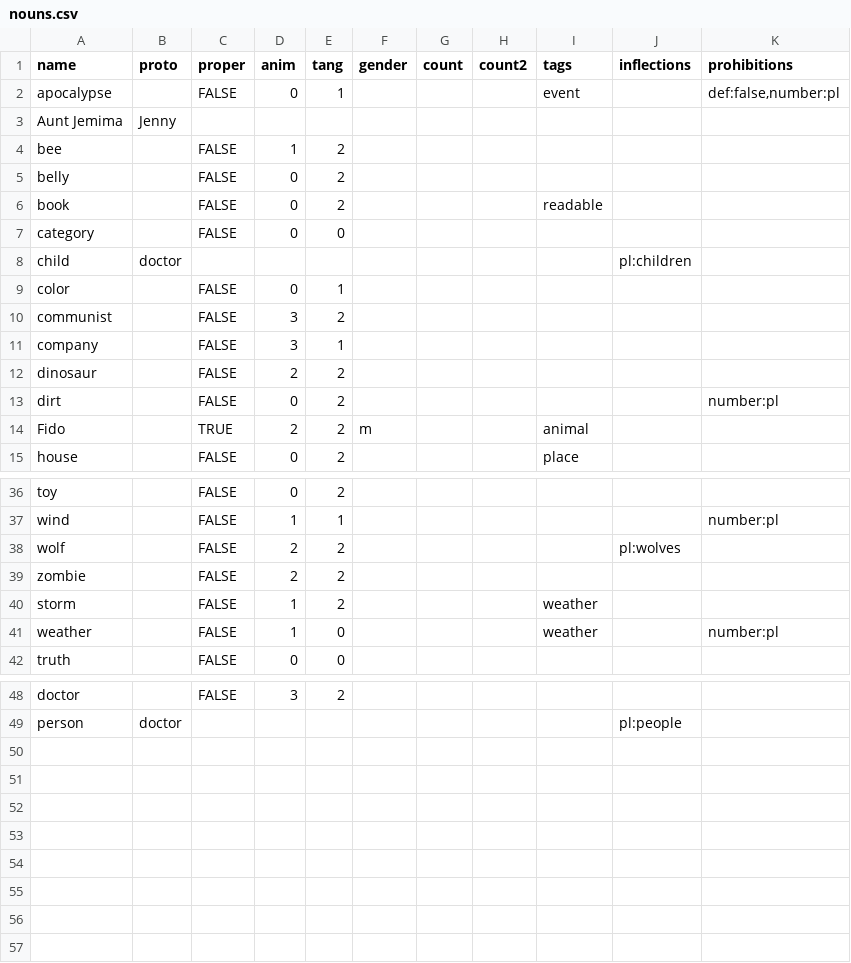
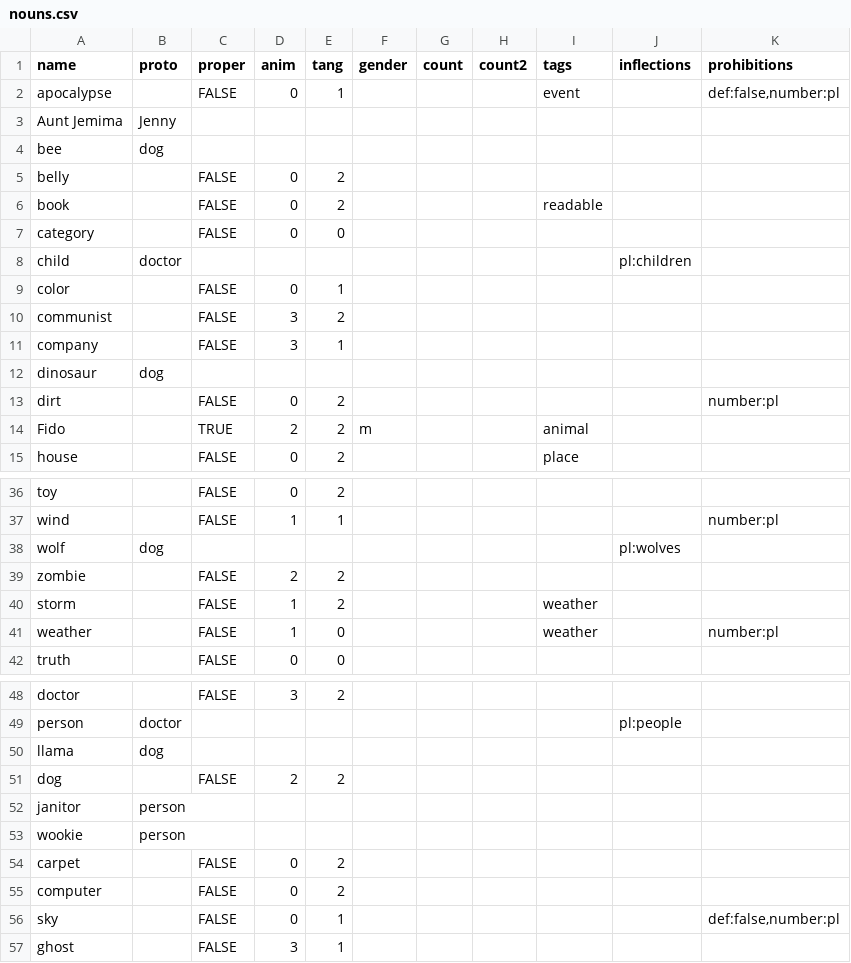
Before and after one commit to Lomacar/Random-Sentence-Generator, a CSV file: csv/nouns.csv, drawn as a sheet; only a part is shown, gaps mark what is left out.

```diff
--- a/csv/nouns.csv
+++ b/csv/nouns.csv
@@ -3,3 +3,3 @@ apocalypse,,FALSE,0,1,,,,event,,"def:false,number:pl"
 Aunt Jemima,Jenny,,,,,,,,,
-bee,,FALSE,1,2,,,,,,
+bee,dog,,,,,,,,,
 belly,,FALSE,0,2,,,,,,
@@ -11,3 +11,3 @@ communist,,FALSE,3,2,,,,,,
 company,,FALSE,3,1,,,,,,
-dinosaur,,FALSE,2,2,,,,,,
+dinosaur,dog,,,,,,,,,
 dirt,,FALSE,0,2,,,,,,number:pl
@@ -37,3 +37,3 @@ toy,,FALSE,0,2,,,,,,
 wind,,FALSE,1,1,,,,,,number:pl
-wolf,,FALSE,2,2,,,,,pl:wolves,
+wolf,dog,,,,,,,,pl:wolves,
 zombie,,FALSE,2,2,,,,,,
@@ -49 +49,9 @@ doctor,,FALSE,3,2,,,,,,
 person,doctor,,,,,,,,pl:people,
+llama,dog,,,,,,,,,
+dog,,FALSE,2,2,,,,,,
+janitor,person,,,,,,,,,
+wookie,person,,,,,,,,,
+carpet,,FALSE,0,2,,,,,,
+computer,,FALSE,0,2,,,,,,
+sky,,FALSE,0,1,,,,,,"def:false,number:pl"
+ghost,,FALSE,3,1,,,,,,
```
Also changed, not shown: csv/verbs.csv, 22 other files.
